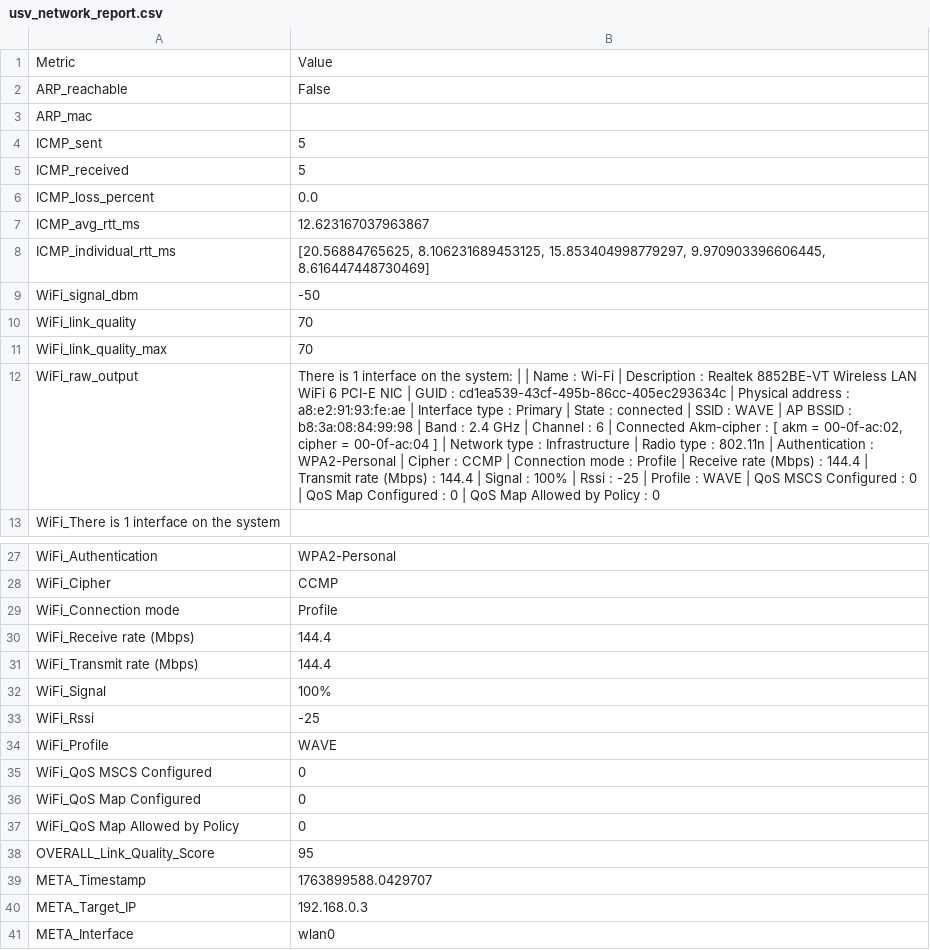
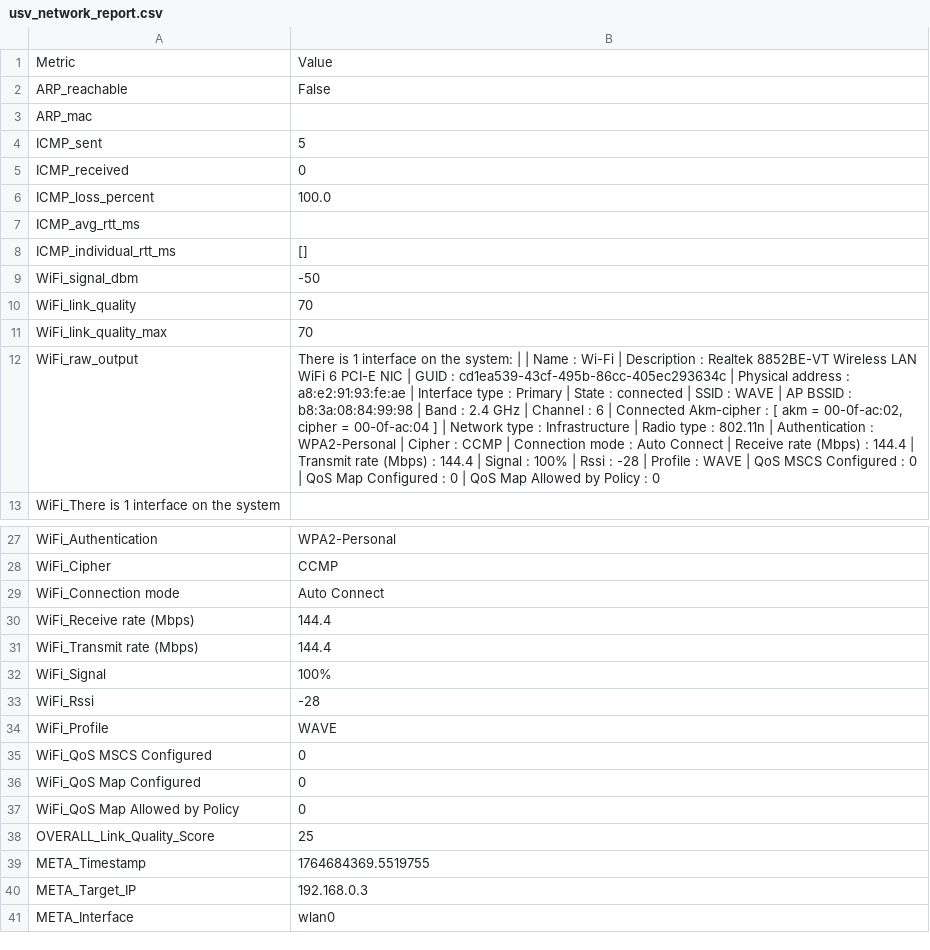
Before and after one commit to genesis-delapena/PROJECT-W.A.V.E., a CSV file: usv_network_report.csv, drawn as a sheet; only a part is shown, gaps mark what is left out; the diff names each change by its address in the sheet, - before the commit and + after, or states it on an @@ line.

```diff
--- a/usv_network_report.csv
+++ b/usv_network_report.csv
-B5: 5
+B5: 0
-B6: 0.0
+B6: 100.0
-B7: 12.623167037963867
+B7: (empty)
-B8: [20.56884765625, 8.106231689453125, 15.853404998779297, 9.970903396606445, 8.616447448730469]
+B8: []
-B12: …mode : Profile | Receive rate (Mbps) : 144.4 | Transmit rate (Mbps) : 144.4 | Signal : 100% | Rssi : -25 | Profile…
+B12: …mode : Auto Connect | Receive rate (Mbps) : 144.4 | Transmit rate (Mbps) : 144.4 | Signal : 100% | Rssi : -28 | Profile…
-B29: Profile
+B29: Auto Connect
-B33: -25
+B33: -28
-B38: 95
+B38: 25
-B39: 1763899588.0429707
+B39: 1764684369.5519755
```
Also changed, not shown: 9 other files.
